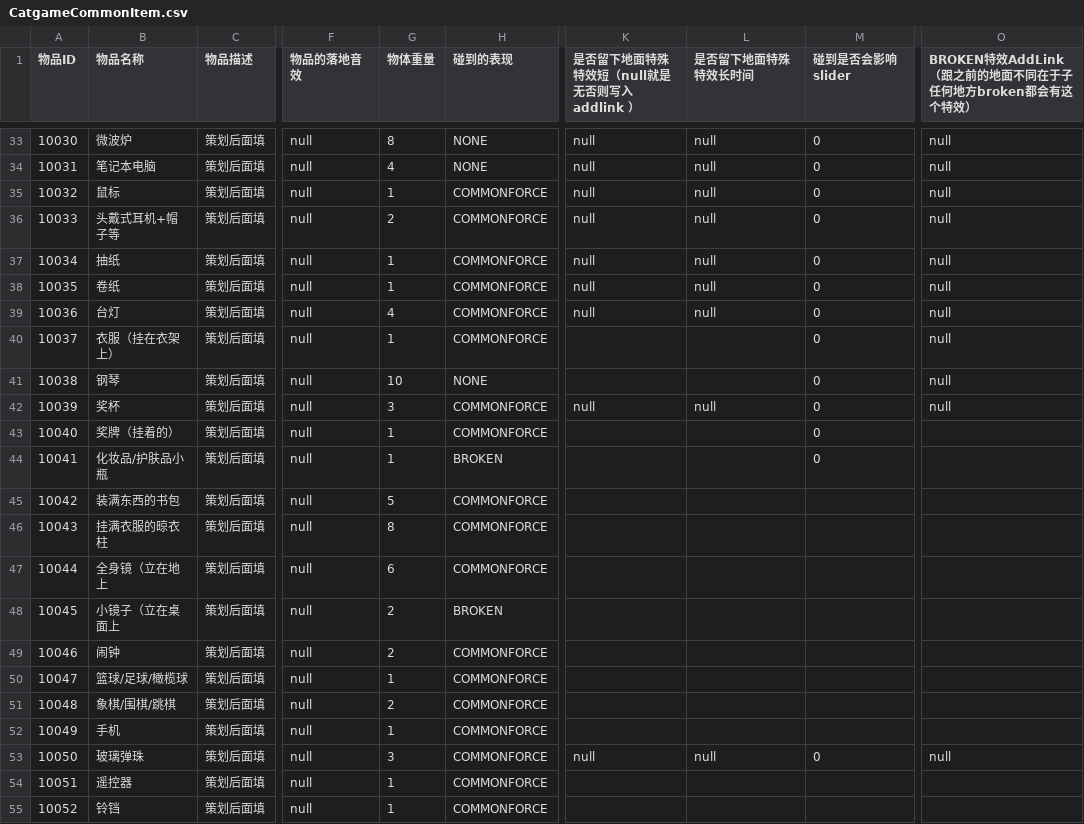
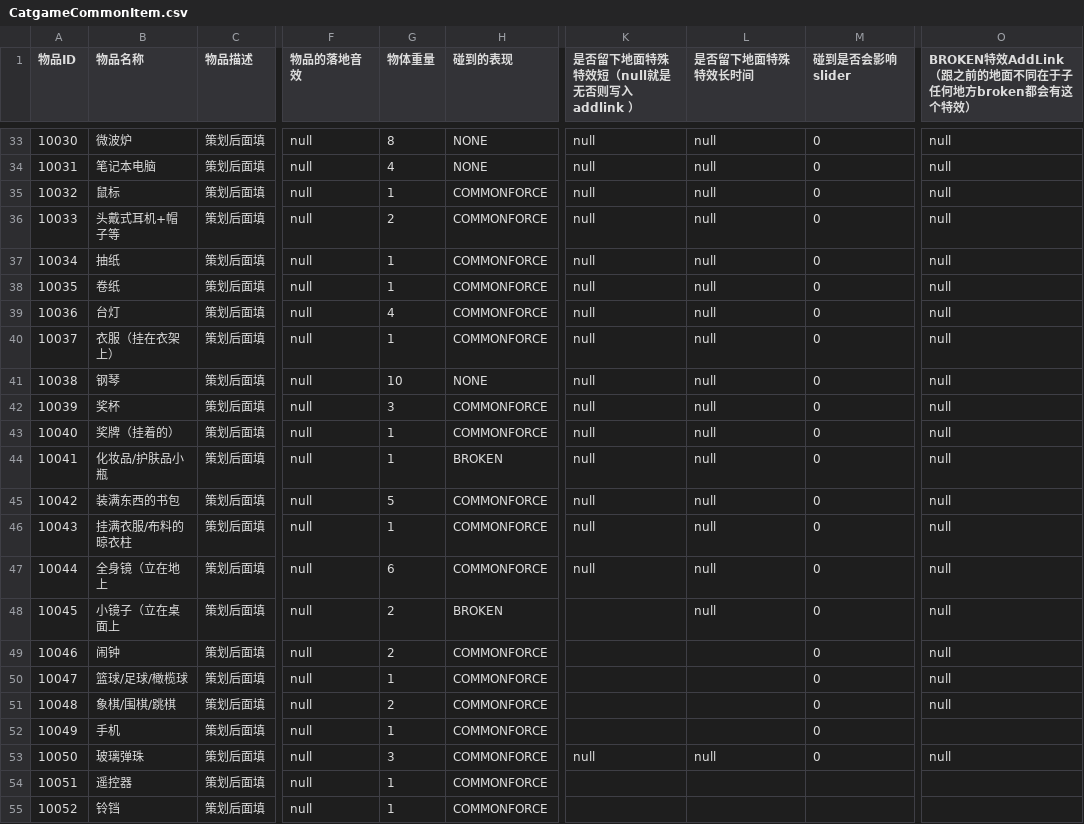
Before and after one commit to hhlovesyy/CatDreamGame, a CSV file: Assets/Designer/Designer_Tool/CSV2CS/Document/CatgameCommonItem.csv, drawn as a sheet; only a part is shown, gaps mark what is left out; the diff names each change by its address in the sheet, - before the commit and + after, or states it on an @@ line.

```diff
--- a/Assets/Designer/Designer_Tool/CSV2CS/Document/CatgameCommonItem.csv
+++ b/Assets/Designer/Designer_Tool/CSV2CS/Document/CatgameCommonItem.csv
-K40:K41 (是否留下地面特殊特效短（null就是无否则写入addlink ）): (empty)
+K40:K41 (是否留下地面特殊特效短（null就是无否则写入addlink ）): null
-L40:L41 (是否留下地面特殊特效长时间): (empty)
+L40:L41 (是否留下地面特殊特效长时间): null
-K43:K47 (是否留下地面特殊特效短（null就是无否则写入addlink ）): (empty)
+K43:K47 (是否留下地面特殊特效短（null就是无否则写入addlink ）): null
-L43:L48 (是否留下地面特殊特效长时间): (empty)
+L43:L48 (是否留下地面特殊特效长时间): null
-O43:O51: (empty)
+O43:O51: null
-M45:M52 (碰到是否会影响slider): (empty)
+M45:M52 (碰到是否会影响slider): 0
-B46 (物品名称): 挂满衣服的晾衣柱
+B46 (物品名称): 挂满衣服/布料的晾衣柱
-G46 (物体重量): 8
+G46 (物体重量): 1
```
Also changed, not shown: 16 other files.
